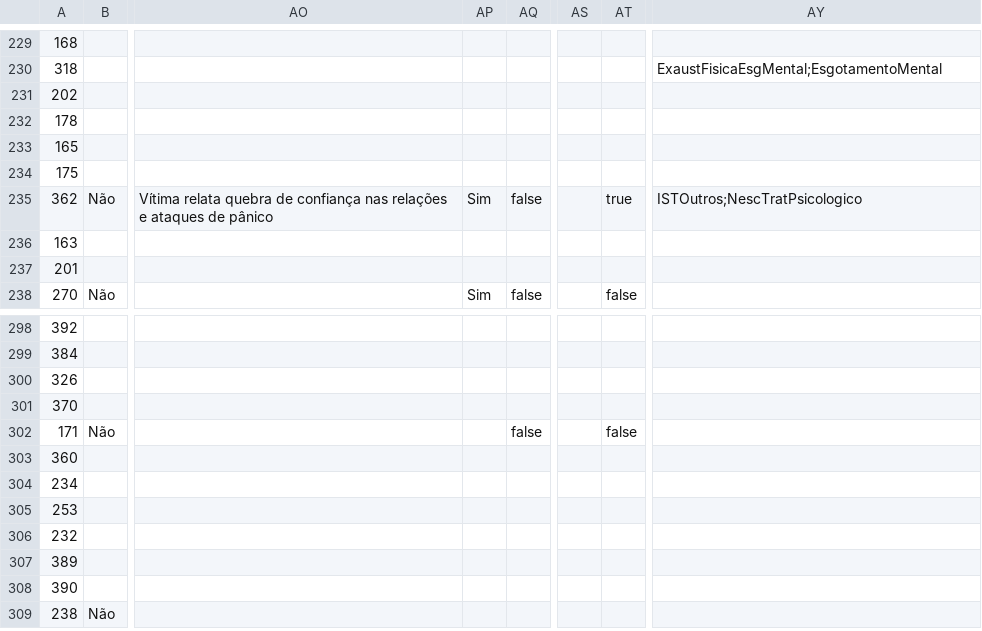
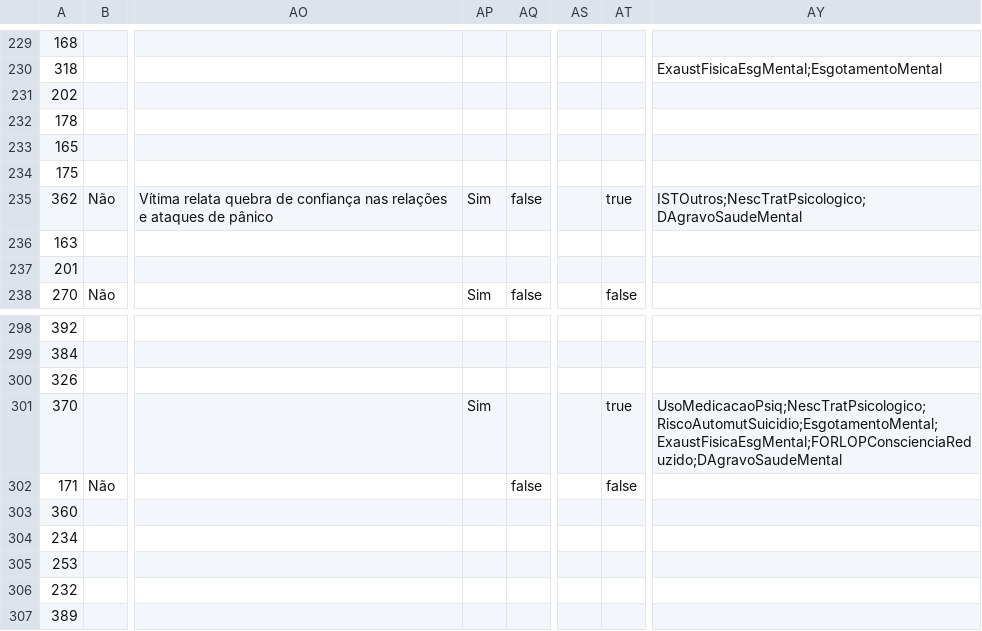
Before and after one commit to marlonstt/Tabelas-SAVe, a CSV file: SAVe_New/backend/Todas listas SAVe/SAVe_Saude.csv, drawn as a sheet; only a part is shown, gaps mark what is left out; the shorter side is filled out with more unchanged rows; the diff covers the shown part only; the diff names each change by its address in the sheet, - before the commit and + after, or states it on an @@ line.

```diff
--- a/SAVe_New/backend/Todas listas SAVe/SAVe_Saude.csv
+++ b/SAVe_New/backend/Todas listas SAVe/SAVe_Saude.csv
-AY235: ISTOutros;NescTratPsicologico
+AY235: ISTOutros;NescTratPsicologico;DAgravoSaudeMental
-AP301: (empty)
+AP301: Sim
-AT301: (empty)
+AT301: true
-AY301: (empty)
+AY301: UsoMedicacaoPsiq;NescTratPsicologico;RiscoAutomutSuicidio;EsgotamentoMental;ExaustFisicaEsgMental;FORLOPConscienciaReduzido;DAgravoSaudeMental
```
Also changed, not shown: 53 edited cells elsewhere in this file, SAVe_New/backend/Todas listas SAVe/SAVe_Encerramento.csv, SAVe_New/backend/Todas listas SAVe/SAVe_Ensino-trab-renda.csv, 34 other files.
